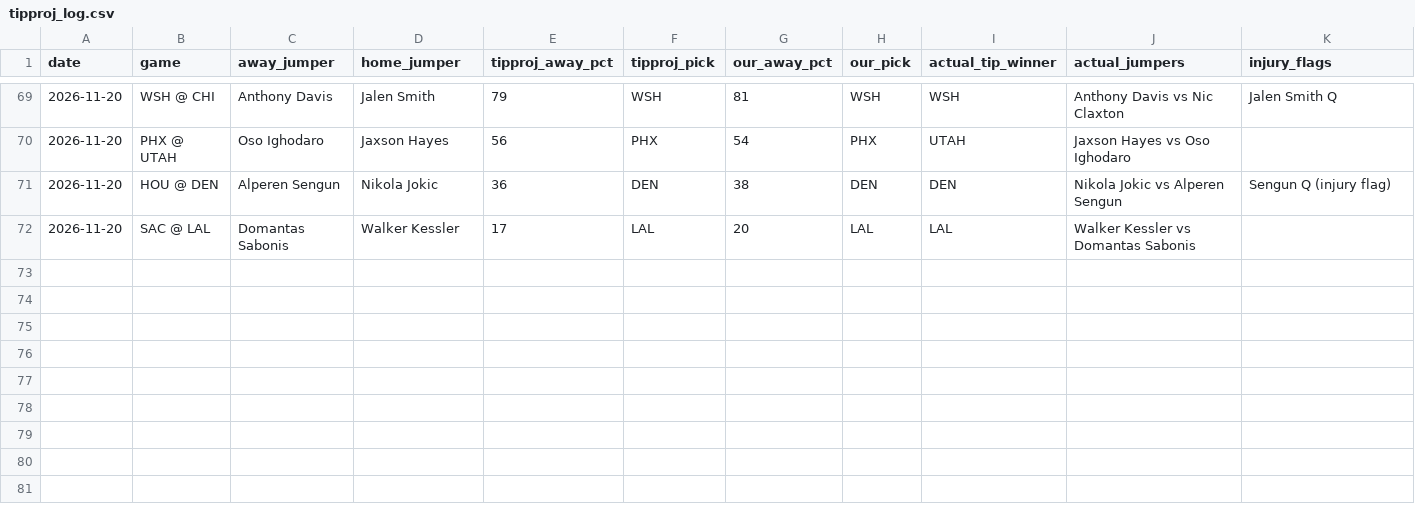
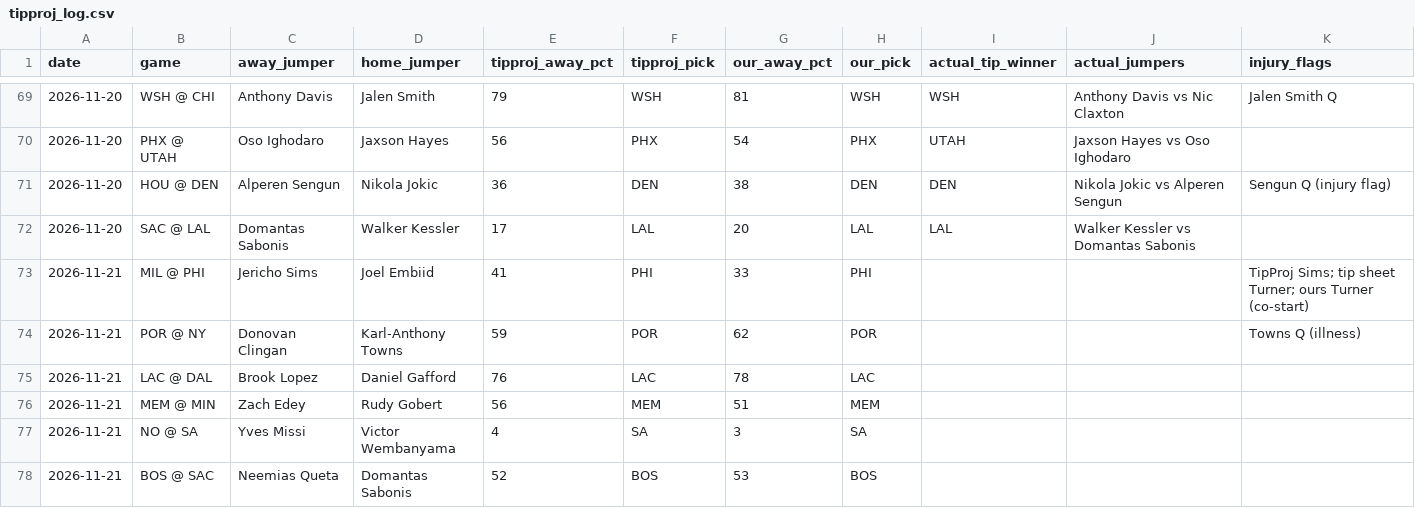
Before and after one commit to babybro652-cmd/Defined-Risk-Trading, a CSV file: analysis/nba/out/cheatsheet/tipproj_log.csv, drawn as a sheet; only a part is shown, gaps mark what is left out; the diff names each change by its address in the sheet, - before the commit and + after, or states it on an @@ line.

```diff
--- a/analysis/nba/out/cheatsheet/tipproj_log.csv
+++ b/analysis/nba/out/cheatsheet/tipproj_log.csv
+row 73: 2026-11-21 | MIL @ PHI | Jericho Sims | Joel Embiid | 41 | PHI | 33 | PHI |  |  | TipProj Sims; tip sheet Turner; ours Turner (co-start)
+row 74: 2026-11-21 | POR @ NY | Donovan Clingan | Karl-Anthony Towns | 59 | POR | 62 | POR |  |  | Towns Q (illness)
+row 75: 2026-11-21 | LAC @ DAL | Brook Lopez | Daniel Gafford | 76 | LAC | 78 | LAC
+row 76: 2026-11-21 | MEM @ MIN | Zach Edey | Rudy Gobert | 56 | MEM | 51 | MEM
+row 77: 2026-11-21 | NO @ SA | Yves Missi | Victor Wembanyama | 4 | SA | 3 | SA
+row 78: 2026-11-21 | BOS @ SAC | Neemias Queta | Domantas Sabonis | 52 | BOS | 53 | BOS
```
Also changed, not shown: analysis/nba/out/nba_tab.csv, 19 other files.
